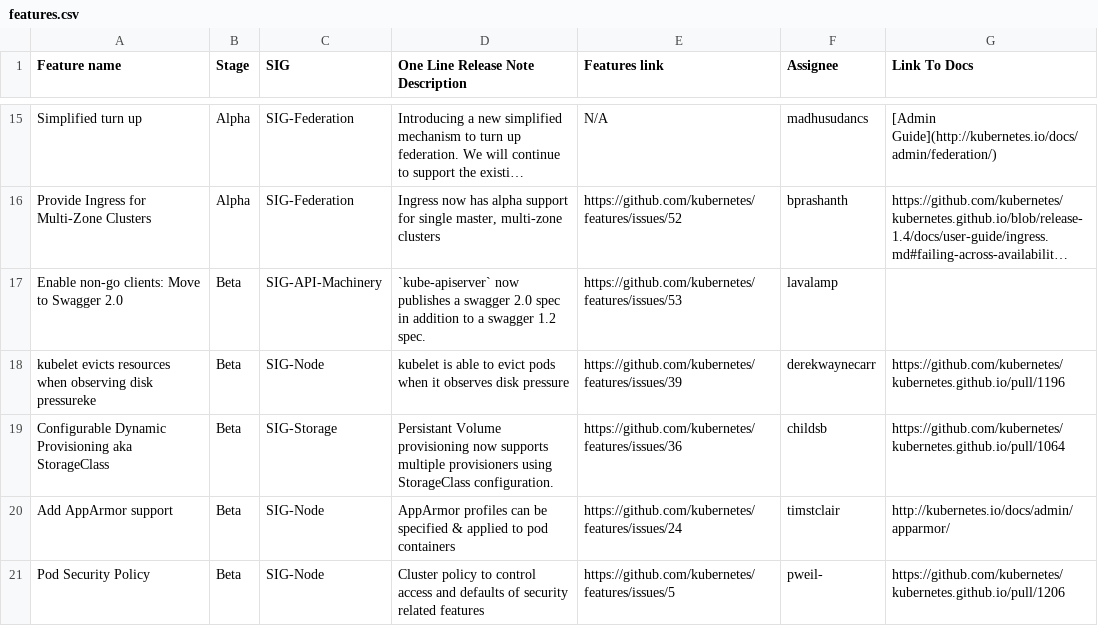
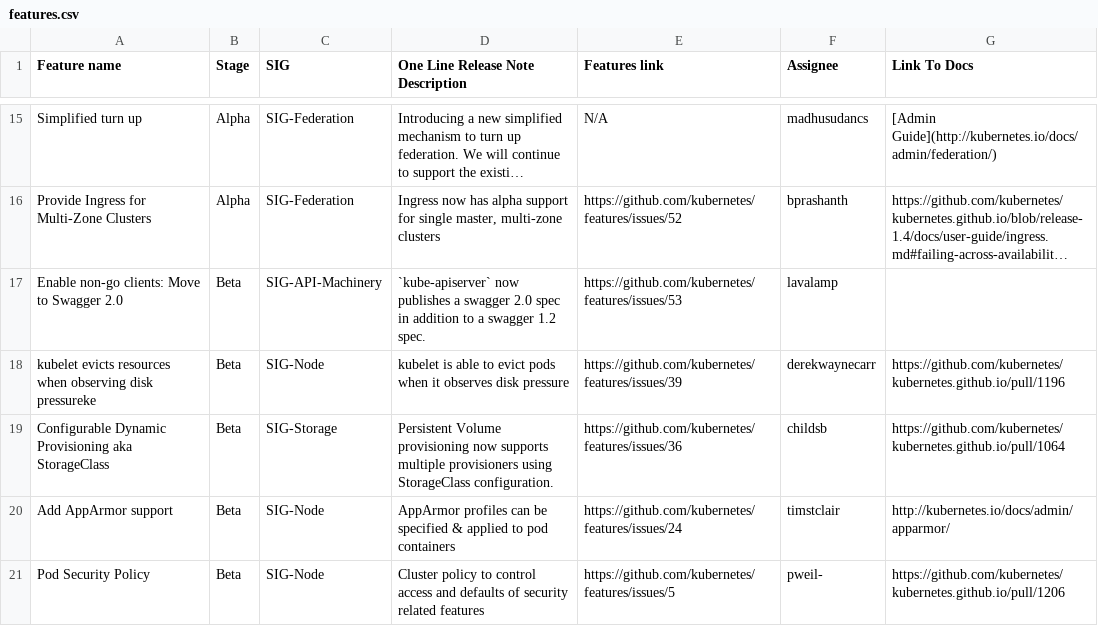
Before and after one commit to kubernetes/sig-release, a CSV file: releases/release-1.4/features.csv, drawn as a sheet; only a part is shown, gaps mark what is left out; long unchanged cells end in ….

Commit message:
Update features.csv

```diff
--- a/releases/release-1.4/features.csv
+++ b/releases/release-1.4/features.csv
@@ -18,3 +18,3 @@ Enable non-go clients: Move to Swagger 2.0,Beta,SIG-API-Machinery,`kube-apiserve
 kubelet evicts resources when observing disk pressureke,Beta,SIG-Node,kubelet is able to evict pods when it observes disk pressure,https://github.com/kubernetes/features/issues/39,derekwaynecarr,https://github.com/kubernetes/kubernetes.github.io/pull/1196
-Configurable Dynamic Provisioning aka StorageClass,Beta,SIG-Storage,Persistant Volume provisioning now supports multiple provisioners using StorageClass configuration.,https://github.com/kubernetes/features/issues/36,childsb,https://github.com/kubernetes/kubernetes.github.io/pull/1064
+Configurable Dynamic Provisioning aka StorageClass,Beta,SIG-Storage,Persistent Volume provisioning now supports multiple provisioners using StorageClass configuration.,https://github.com/kubernetes/features/issues/36,childsb,https://github.com/kubernetes/kubernetes.github.io/pull/1064
 Add AppArmor support,Beta,SIG-Node,AppArmor profiles can be specified & applied to pod containers,https://github.com/kubernetes/features/issues/24,timstclair,http://kubernetes.io/docs/admin/apparmor/
```
